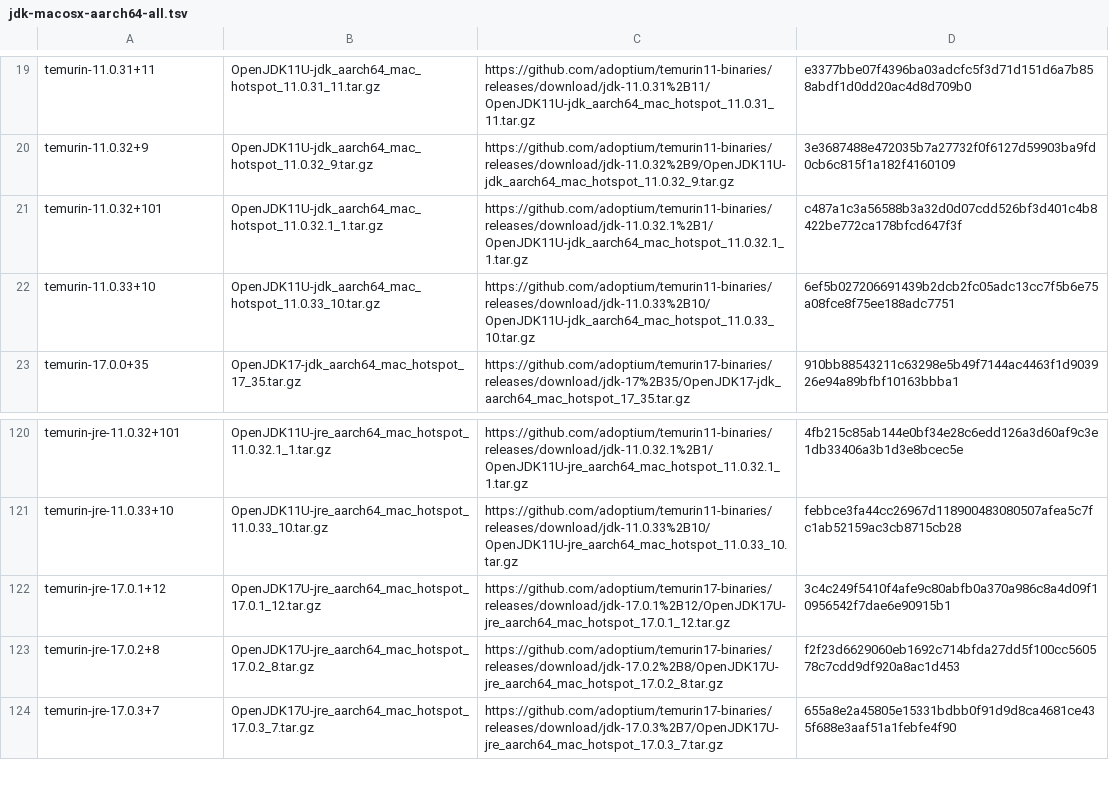
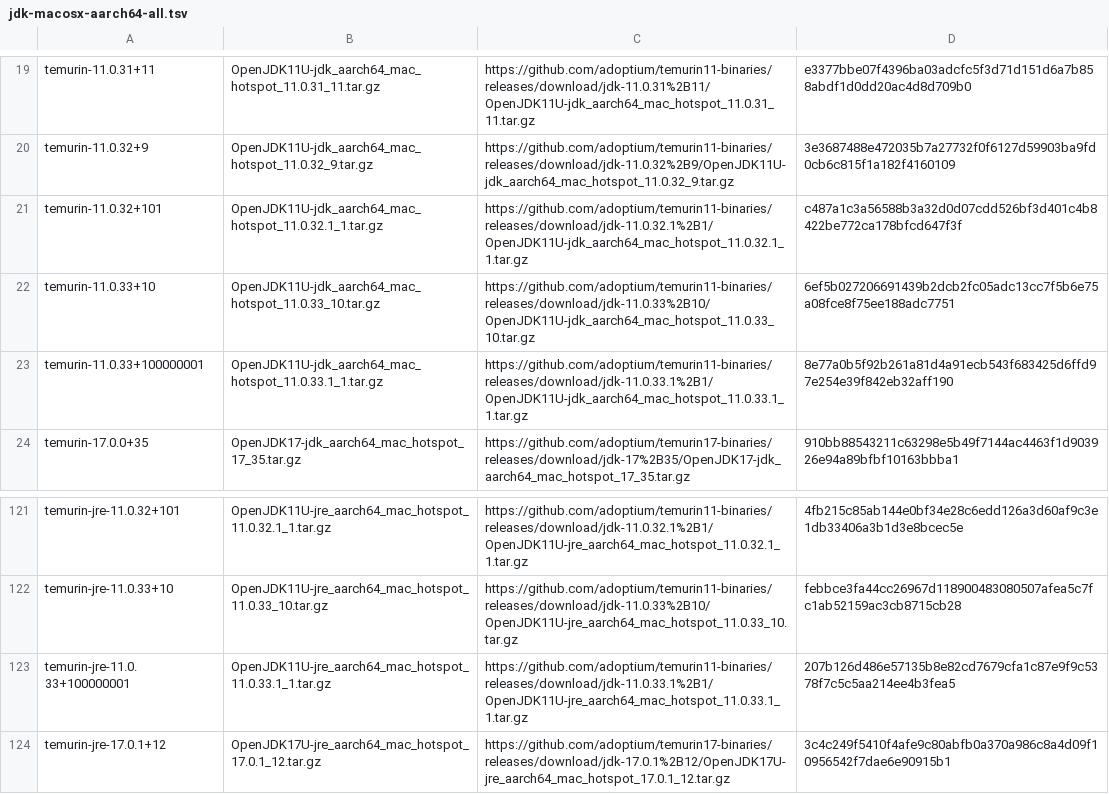
Before and after one commit to hueys/asdf-java, a TSV file: data/jdk-macosx-aarch64-all.tsv, drawn as a sheet; only a part is shown, gaps mark what is left out; the shorter side is filled out with more unchanged rows.

```diff
--- a/data/jdk-macosx-aarch64-all.tsv
+++ b/data/jdk-macosx-aarch64-all.tsv
@@ -22,2 +22,3 @@ temurin-11.0.32+101	OpenJDK11U-jdk_aarch64_mac_hotspot_11.0.32.1_1.tar.gz	https:
 temurin-11.0.33+10	OpenJDK11U-jdk_aarch64_mac_hotspot_11.0.33_10.tar.gz	https://github.com/adoptium/temurin11-binaries/releases/download/jdk-11.0.33%2B10/OpenJDK11U-jdk_aarch64_mac_hotspot_11.0.33_10.tar.gz	6ef5b027206691439b2dcb2fc05adc13cc7f5b6e75a08fce8f75ee188adc7751
+temurin-11.0.33+100000001	OpenJDK11U-jdk_aarch64_mac_hotspot_11.0.33.1_1.tar.gz	https://github.com/adoptium/temurin11-binaries/releases/download/jdk-11.0.33.1%2B1/OpenJDK11U-jdk_aarch64_mac_hotspot_11.0.33.1_1.tar.gz	8e77a0b5f92b261a81d4a91ecb543f683425d6ffd97e254e39f842eb32aff190
 temurin-17.0.0+35	OpenJDK17-jdk_aarch64_mac_hotspot_17_35.tar.gz	https://github.com/adoptium/temurin17-binaries/releases/download/jdk-17%2B35/OpenJDK17-jdk_aarch64_mac_hotspot_17_35.tar.gz	910bb88543211c63298e5b49f7144ac4463f1d903926e94a89bfbf10163bbba1
@@ -121,2 +122,3 @@ temurin-jre-11.0.32+101	OpenJDK11U-jre_aarch64_mac_hotspot_11.0.32.1_1.tar.gz	ht
 temurin-jre-11.0.33+10	OpenJDK11U-jre_aarch64_mac_hotspot_11.0.33_10.tar.gz	https://github.com/adoptium/temurin11-binaries/releases/download/jdk-11.0.33%2B10/OpenJDK11U-jre_aarch64_mac_hotspot_11.0.33_10.tar.gz	febbce3fa44cc26967d118900483080507afea5c7fc1ab52159ac3cb8715cb28
+temurin-jre-11.0.33+100000001	OpenJDK11U-jre_aarch64_mac_hotspot_11.0.33.1_1.tar.gz	https://github.com/adoptium/temurin11-binaries/releases/download/jdk-11.0.33.1%2B1/OpenJDK11U-jre_aarch64_mac_hotspot_11.0.33.1_1.tar.gz	207b126d486e57135b8e82cd7679cfa1c87e9f9c5378f7c5c5aa214ee4b3fea5
 temurin-jre-17.0.1+12	OpenJDK17U-jre_aarch64_mac_hotspot_17.0.1_12.tar.gz	https://github.com/adoptium/temurin17-binaries/releases/download/jdk-17.0.1%2B12/OpenJDK17U-jre_aarch64_mac_hotspot_17.0.1_12.tar.gz	3c4c249f5410f4afe9c80abfb0a370a986c8a4d09f10956542f7dae6e90915b1
```
Also changed, not shown: data/jdk-linux-x86_64-all.tsv, data/jdk-linux-x86_64-ga.tsv, 9 other files.
